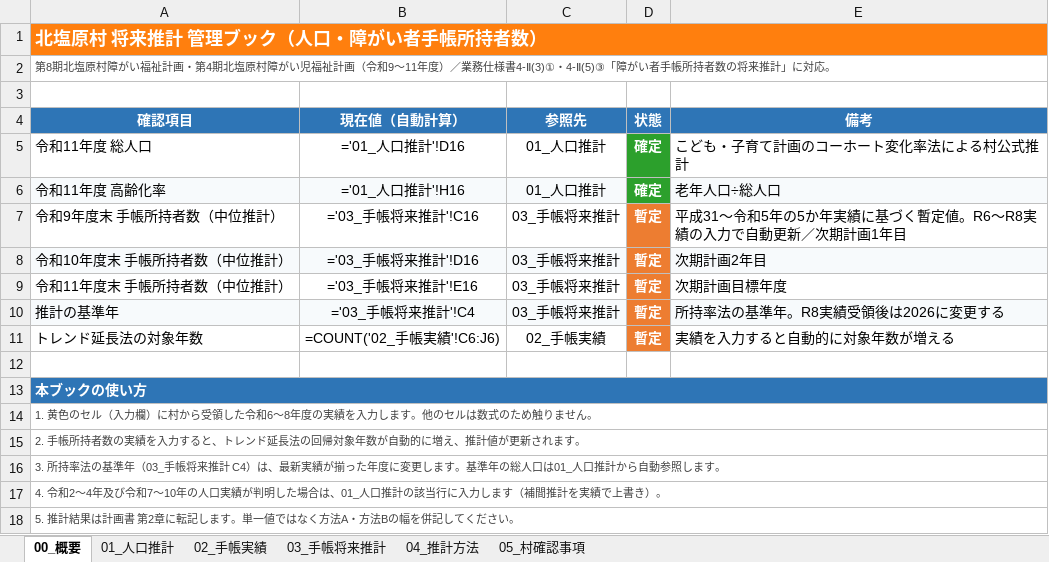
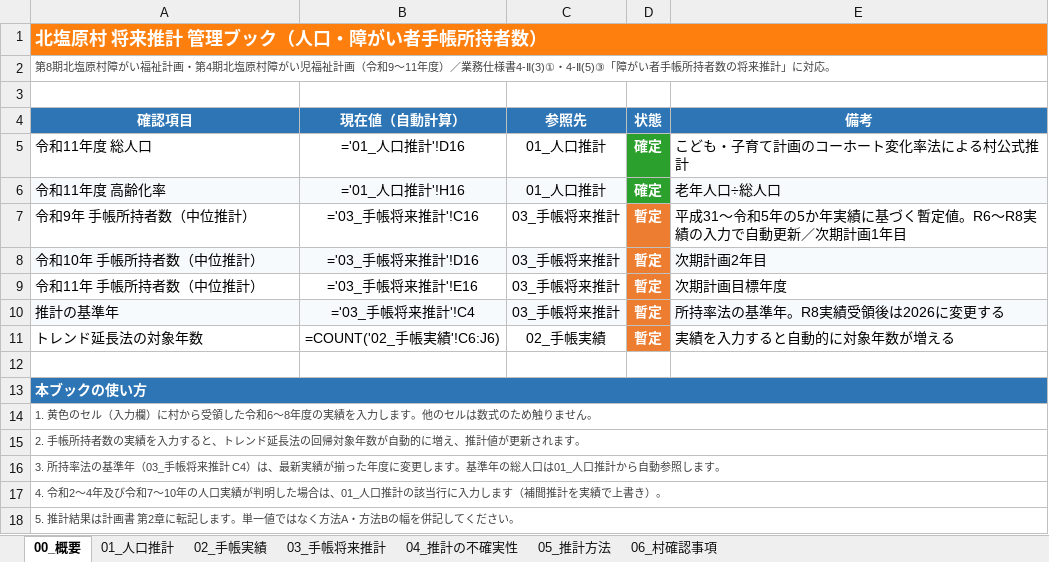
Before and after one commit to ryowakayama-gif/repository, an Excel workbook: output/北塩原村_将来推計.xlsx, sheet 00_概要, drawn as a sheet; values as stored, in another font and other column widths than the file's, no borders; formulas without a stored value are shown as written; the diff names each change by its address in the sheet, - before the commit and + after, or states it on an @@ line.

```diff
--- a/output/北塩原村_将来推計.xlsx (sheet 00_概要)
+++ b/output/北塩原村_将来推計.xlsx (sheet 00_概要)
-sheet tab: 04_推計方法
+sheet tab: 04_推計の不確実性
-sheet tab: 05_村確認事項
+sheet tab: 05_推計方法
+sheet tab: 06_村確認事項
-A7 (確認項目): 令和9年度末 手帳所持者数（中位推計）
+A7 (確認項目): 令和9年 手帳所持者数（中位推計）
-A8 (確認項目): 令和10年度末 手帳所持者数（中位推計）
+A8 (確認項目): 令和10年 手帳所持者数（中位推計）
-A9 (確認項目): 令和11年度末 手帳所持者数（中位推計）
+A9 (確認項目): 令和11年 手帳所持者数（中位推計）
```
Also changed, not shown: sheet 04_推計の不確実性, sheet 05_推計方法, sheet 03_手帳将来推計, output/北塩原村_財源構成案.xlsx, 5 other files.
